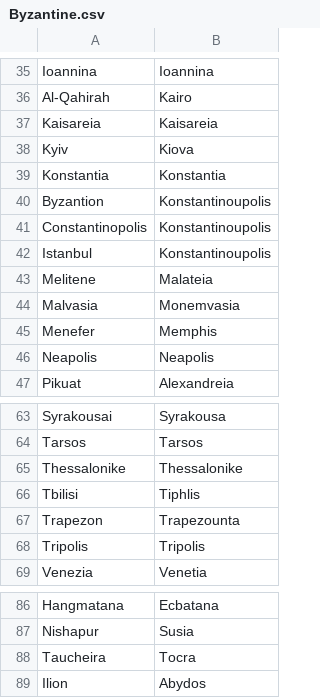
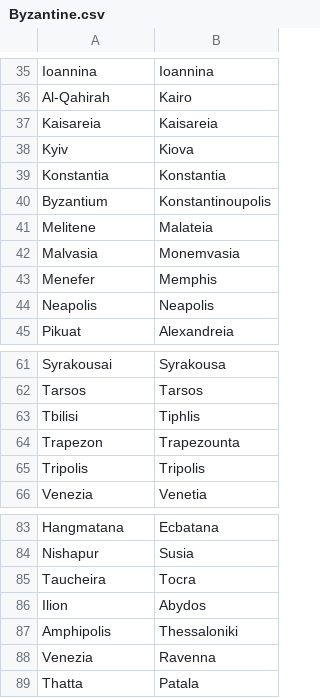
Before and after one commit to proompter-deluxe/Dawn-of-Civilization, a CSV file: Assets/Maps/Translations/Byzantine.csv, drawn as a sheet; only a part is shown, gaps mark what is left out.

```diff
--- a/Assets/Maps/Translations/Byzantine.csv
+++ b/Assets/Maps/Translations/Byzantine.csv
@@ -39,5 +39,3 @@ Kyiv,Kiova
 Konstantia,Konstantia
-Byzantion,Konstantinoupolis
-Constantinopolis,Konstantinoupolis
-Istanbul,Konstantinoupolis
+Byzantium,Konstantinoupolis
 Melitene,Malateia
@@ -64,3 +62,2 @@ Syrakousai,Syrakousa
 Tarsos,Tarsos
-Thessalonike,Thessalonike
 Tbilisi,Tiphlis
@@ -89 +86,4 @@ Taucheira,Tocra
 Ilion,Abydos
+Amphipolis,Thessaloniki
+Venezia,Ravenna
+Thatta,Patala
```
Also changed, not shown: Assets/Maps/Cities.csv, Assets/Maps/Translations/Arabic.csv, 30 other files.
